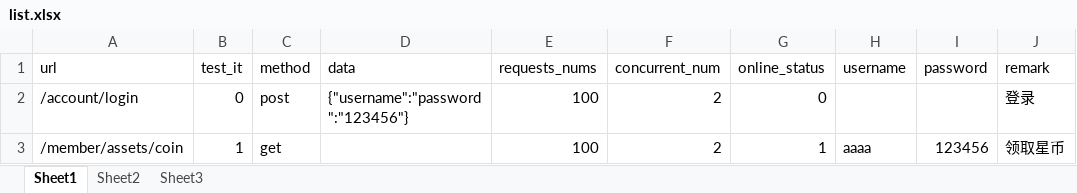
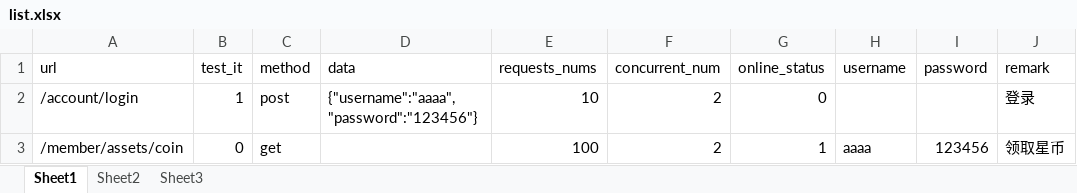
Before and after one commit to DandanOne/Soolife-Api-Test, an Excel workbook: list.xlsx, sheet Sheet1, drawn as a sheet; values as stored, in another font and other column widths than the file's, no borders; the diff names each change by its address in the sheet, - before the commit and + after, or states it on an @@ line.

```diff
--- a/list.xlsx (sheet Sheet1)
+++ b/list.xlsx (sheet Sheet1)
-B2 (test_it): 0
+B2 (test_it): 1
-D2 (data): {"username":"password":"123456"}
+D2 (data): {"username":"aaaa","password":"123456"}
-E2 (requests_nums): 100
+E2 (requests_nums): 10
-B3 (test_it): 1
+B3 (test_it): 0
```
Also changed, not shown: 2 other files.
